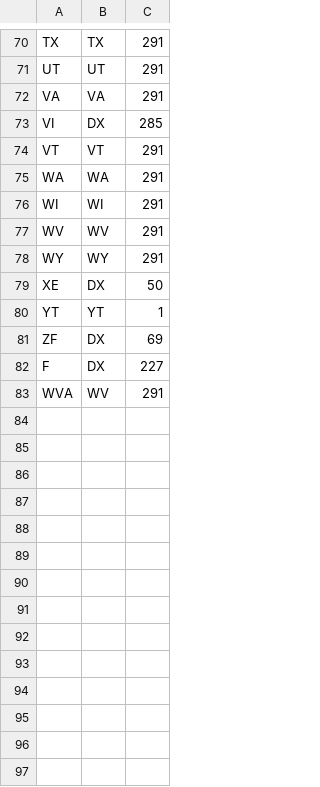
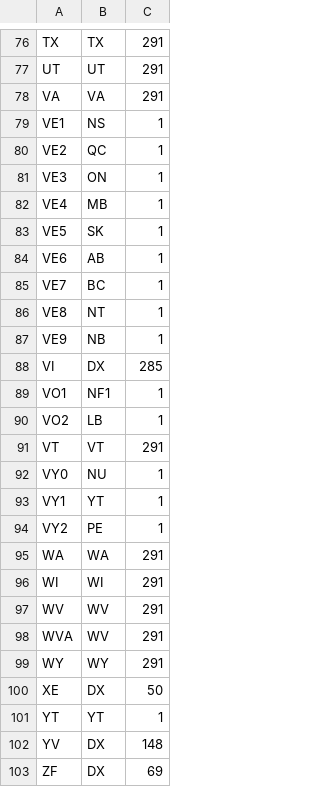
Before and after one commit to tepperly/nasprint, a CSV file: src/multipliers.csv, drawn as a sheet; only a part is shown, gaps mark what is left out; the diff covers the shown part only.

```diff
--- a/src/multipliers.csv
+++ b/src/multipliers.csv
@@ -72,4 +78,18 @@
 "VA","VA",291
+"VE1","NS",1
+"VE2","QC",1
+"VE3","ON",1
+"VE4","MB",1
+"VE5","SK",1
+"VE6","AB",1
+"VE7","BC",1
+"VE8","NT",1
+"VE9","NB",1
 "VI","DX",285
+"VO1","NF1",1
+"VO2","LB",1
 "VT","VT",291
+"VY0","NU",1
+"VY1","YT",1
+"VY2","PE",1
 "WA","WA",291
@@ -77,2 +97,3 @@
 "WV","WV",291
+"WVA","WV",291
 "WY","WY",291
@@ -80,4 +101,3 @@
 "YT","YT",1
+"YV","DX",148
 "ZF","DX",69
-"F","DX",227
-"WVA","WV",291
```
Also changed, not shown: 5 added rows and 1 moved row elsewhere in this file, 4 other files.
